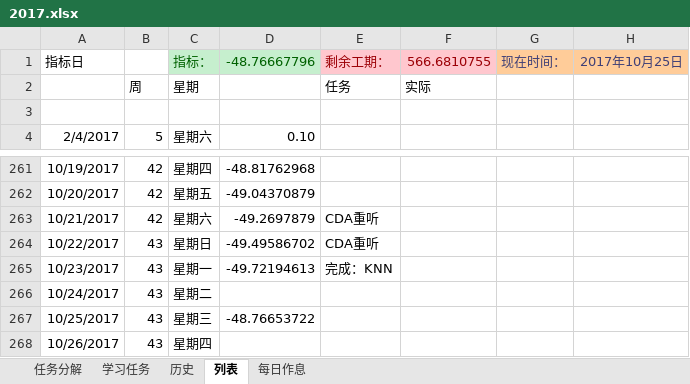
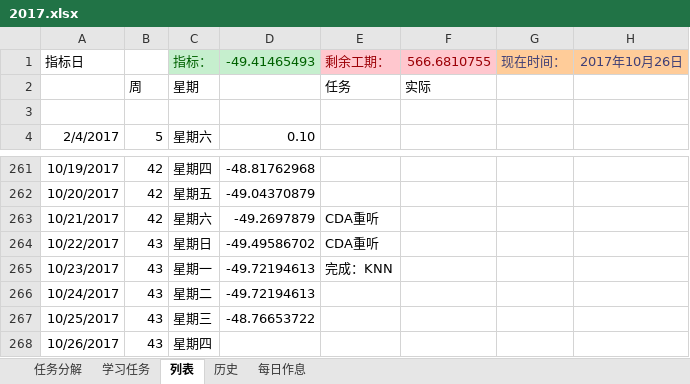
Before and after one commit to guofei9987/plans, an Excel workbook: 2017.xlsx, sheet 列表, drawn as a sheet; only a part is shown, gaps mark what is left out; values as stored, in another font and other column widths than the file's, no borders; charts and pictures and conditional formats not drawn; the diff names each change by its address in the sheet, - before the commit and + after, or states it on an @@ line.

```diff
--- a/2017.xlsx (sheet 列表)
+++ b/2017.xlsx (sheet 列表)
@@ sheet tab order changed: 任务分解 | 学习任务 | 列表 | 历史 | 每日作息 @@
-D1: -48.76667796
+D1: -49.41465493
-H1: 2017年10月25日
+H1: 2017年10月26日
-D266: (empty)
+D266: -49.72194613
```
Also changed, not shown: sheet 学习任务, charts or pictures, 1 other file.
